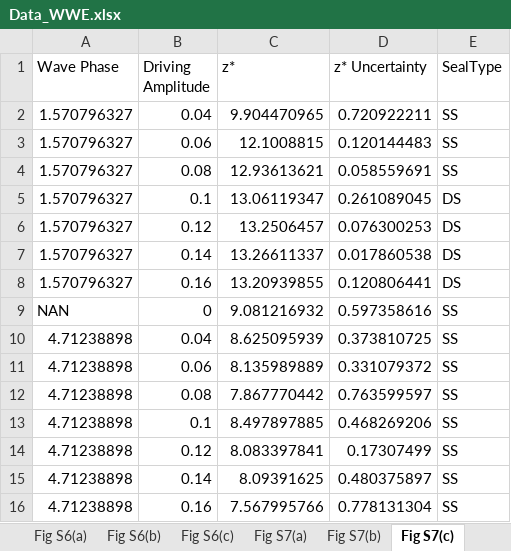
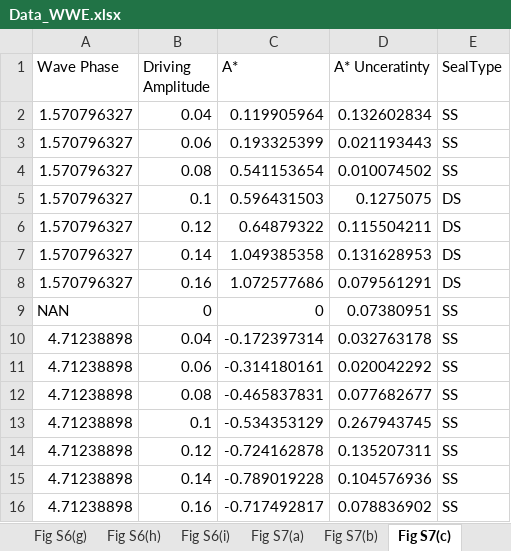
Before and after one commit to harrislab-brown/WavyWaterEntry, an Excel workbook: Data/Data_WWE.xlsx, sheet Fig S7(c), drawn as a sheet; values as stored, in another font and other column widths than the file's, no borders; the diff names each change by its address in the sheet, - before the commit and + after, or states it on an @@ line.

```diff
--- a/Data/Data_WWE.xlsx (sheet Fig S7(c))
+++ b/Data/Data_WWE.xlsx (sheet Fig S7(c))
-C1: z*
+C1: A*
-D1: z* Uncertainty
+D1: A* Unceratinty
-C2 (A*): 9.904470965
+C2 (A*): 0.119905964
-D2 (A* Unceratinty): 0.720922211
+D2 (A* Unceratinty): 0.132602834
-C3 (A*): 12.1008815
+C3 (A*): 0.193325399
-D3 (A* Unceratinty): 0.120144483
+D3 (A* Unceratinty): 0.021193443
-C4 (A*): 12.93613621
+C4 (A*): 0.541153654
-D4 (A* Unceratinty): 0.058559691
+D4 (A* Unceratinty): 0.010074502
-C5 (A*): 13.06119347
+C5 (A*): 0.596431503
-D5 (A* Unceratinty): 0.261089045
+D5 (A* Unceratinty): 0.1275075
-C6 (A*): 13.2506457
+C6 (A*): 0.64879322
-D6 (A* Unceratinty): 0.076300253
+D6 (A* Unceratinty): 0.115504211
-C7 (A*): 13.26611337
+C7 (A*): 1.049385358
-D7 (A* Unceratinty): 0.017860538
+D7 (A* Unceratinty): 0.131628953
-C8 (A*): 13.20939855
+C8 (A*): 1.072577686
-D8 (A* Unceratinty): 0.120806441
+D8 (A* Unceratinty): 0.079561291
-C9 (A*): 9.081216932
+C9 (A*): 0
-D9 (A* Unceratinty): 0.597358616
+D9 (A* Unceratinty): 0.07380951
-C10 (A*): 8.625095939
+C10 (A*): -0.172397314
-D10 (A* Unceratinty): 0.373810725
+D10 (A* Unceratinty): 0.032763178
-C11 (A*): 8.135989889
+C11 (A*): -0.314180161
-D11 (A* Unceratinty): 0.331079372
+D11 (A* Unceratinty): 0.020042292
-C12 (A*): 7.867770442
+C12 (A*): -0.465837831
-D12 (A* Unceratinty): 0.763599597
+D12 (A* Unceratinty): 0.077682677
-C13 (A*): 8.497897885
+C13 (A*): -0.534353129
-D13 (A* Unceratinty): 0.468269206
+D13 (A* Unceratinty): 0.267943745
-C14 (A*): 8.083397841
+C14 (A*): -0.724162878
-D14 (A* Unceratinty): 0.17307499
+D14 (A* Unceratinty): 0.135207311
-C15 (A*): 8.09391625
+C15 (A*): -0.789019228
-D15 (A* Unceratinty): 0.480375897
+D15 (A* Unceratinty): 0.104576936
-C16 (A*): 7.567995766
+C16 (A*): -0.717492817
-D16 (A* Unceratinty): 0.778131304
+D16 (A* Unceratinty): 0.078836902
```
Also changed, not shown: sheet Fig 4(a), sheet Fig S5(b), sheet Fig S5(a), sheet Fig S6(c), sheet Fig S6(b), sheet Fig S7(b), 2 more sheets, other sheet tabs.
